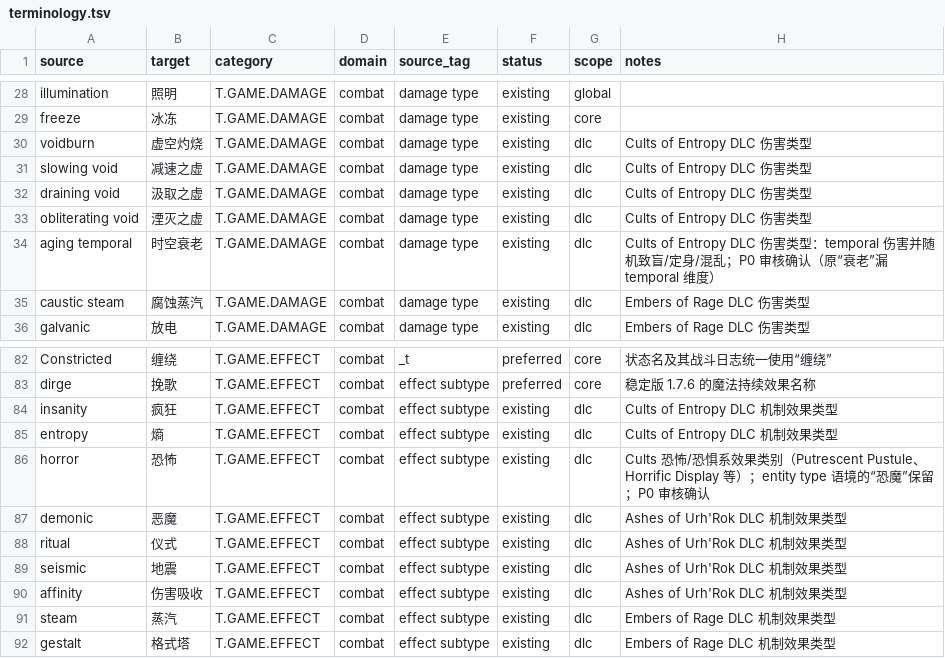
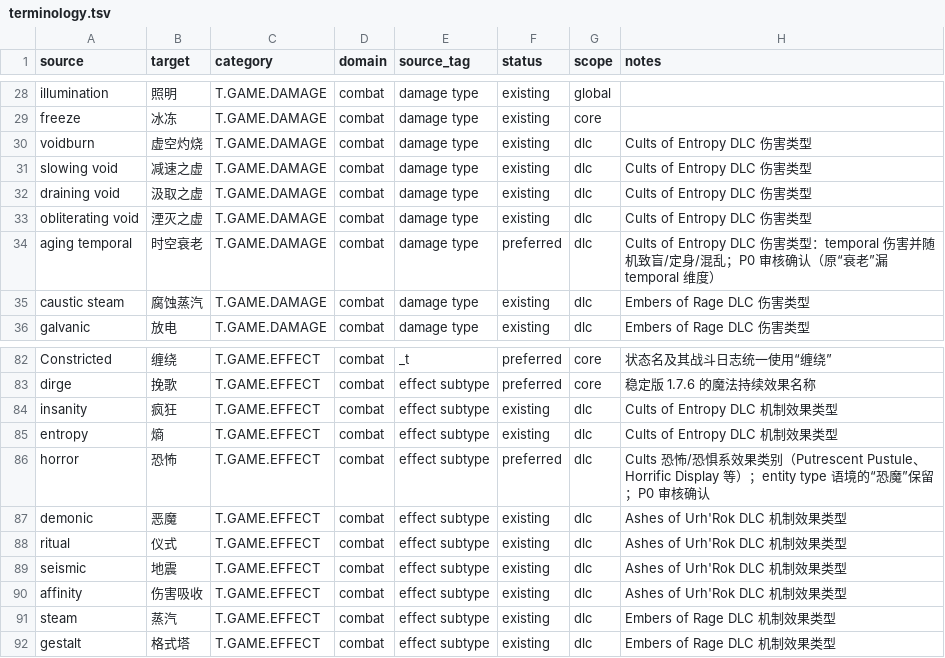
Before and after one commit to yutio8888/tome4-chinese-translation, a TSV file: terminology.tsv, drawn as a sheet; only a part is shown, gaps mark what is left out; the diff covers the shown part only.

```diff
--- a/terminology.tsv
+++ b/terminology.tsv
@@ -33,3 +33,3 @@ draining void	汲取之虚	T.GAME.DAMAGE	combat	damage type	existing	dlc	Cults o
 obliterating void	湮灭之虚	T.GAME.DAMAGE	combat	damage type	existing	dlc	Cults of Entropy DLC 伤害类型
-aging temporal	时空衰老	T.GAME.DAMAGE	combat	damage type	existing	dlc	Cults of Entropy DLC 伤害类型：temporal 伤害并随机致盲/定身/混乱；P0 审核确认（原“衰老”漏 temporal 维度）
+aging temporal	时空衰老	T.GAME.DAMAGE	combat	damage type	preferred	dlc	Cults of Entropy DLC 伤害类型：temporal 伤害并随机致盲/定身/混乱；P0 审核确认（原“衰老”漏 temporal 维度）
 caustic steam	腐蚀蒸汽	T.GAME.DAMAGE	combat	damage type	existing	dlc	Embers of Rage DLC 伤害类型
@@ -85,3 +85,3 @@ insanity	疯狂	T.GAME.EFFECT	combat	effect subtype	existing	dlc	Cults of Entrop
 entropy	熵	T.GAME.EFFECT	combat	effect subtype	existing	dlc	Cults of Entropy DLC 机制效果类型
-horror	恐怖	T.GAME.EFFECT	combat	effect subtype	existing	dlc	Cults 恐怖/恐惧系效果类别（Putrescent Pustule、Horrific Display 等）；entity type 语境的“恐魔”保留；P0 审核确认
+horror	恐怖	T.GAME.EFFECT	combat	effect subtype	preferred	dlc	Cults 恐怖/恐惧系效果类别（Putrescent Pustule、Horrific Display 等）；entity type 语境的“恐魔”保留；P0 审核确认
 demonic	恶魔	T.GAME.EFFECT	combat	effect subtype	existing	dlc	Ashes of Urh'Rok DLC 机制效果类型
```
Also changed, not shown: 10 edited cells elsewhere in this file, 4 other files.
